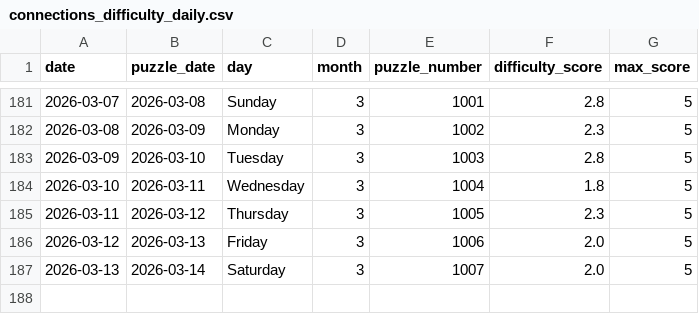
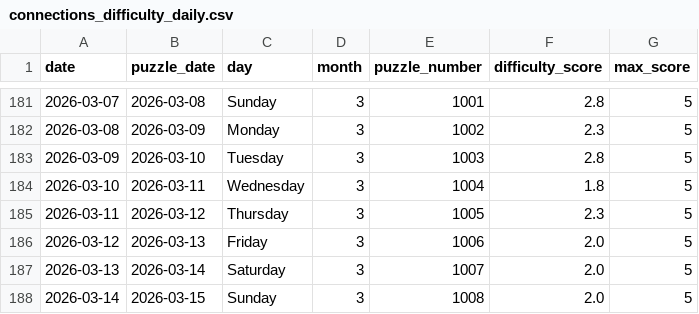
Before and after one commit to EricSev/connections_difficulty_scraper, a CSV file: data/connections_difficulty_daily.csv, drawn as a sheet; only a part is shown, gaps mark what is left out; the diff names each change by its address in the sheet, - before the commit and + after, or states it on an @@ line.

```diff
--- a/data/connections_difficulty_daily.csv
+++ b/data/connections_difficulty_daily.csv
+row 188: 2026-03-14 | 2026-03-15 | Sunday | 3 | 1008 | 2.0 | 5
```
Also changed, not shown: data/connections_difficulty_four_day.csv, data/connections_difficulty_history.csv, 3 other files.
